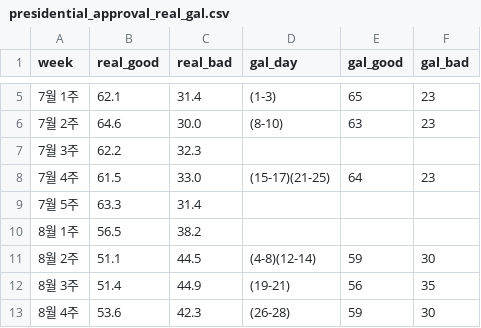
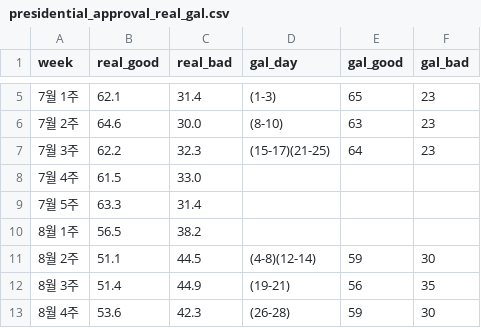
Before and after one commit to truth8256/WeeklyOpinion, a CSV file: data/presidential_approval_real_gal.csv, drawn as a sheet; only a part is shown, gaps mark what is left out.

Commit message:
Update presidential approval data

```diff
--- a/data/presidential_approval_real_gal.csv
+++ b/data/presidential_approval_real_gal.csv
@@ -6,4 +6,4 @@ week,real_good,real_bad,gal_day,gal_good,gal_bad
 7월 2주,64.6 ,30.0 ,(8-10),63,23
-7월 3주,62.2 ,32.3 ,,,
-7월 4주,61.5 ,33.0 ,(15-17)(21-25),64,23
+7월 3주,62.2 ,32.3 ,(15-17)(21-25),64,23
+7월 4주,61.5 ,33.0 ,,,
 7월 5주,63.3 ,31.4 ,,,
```
